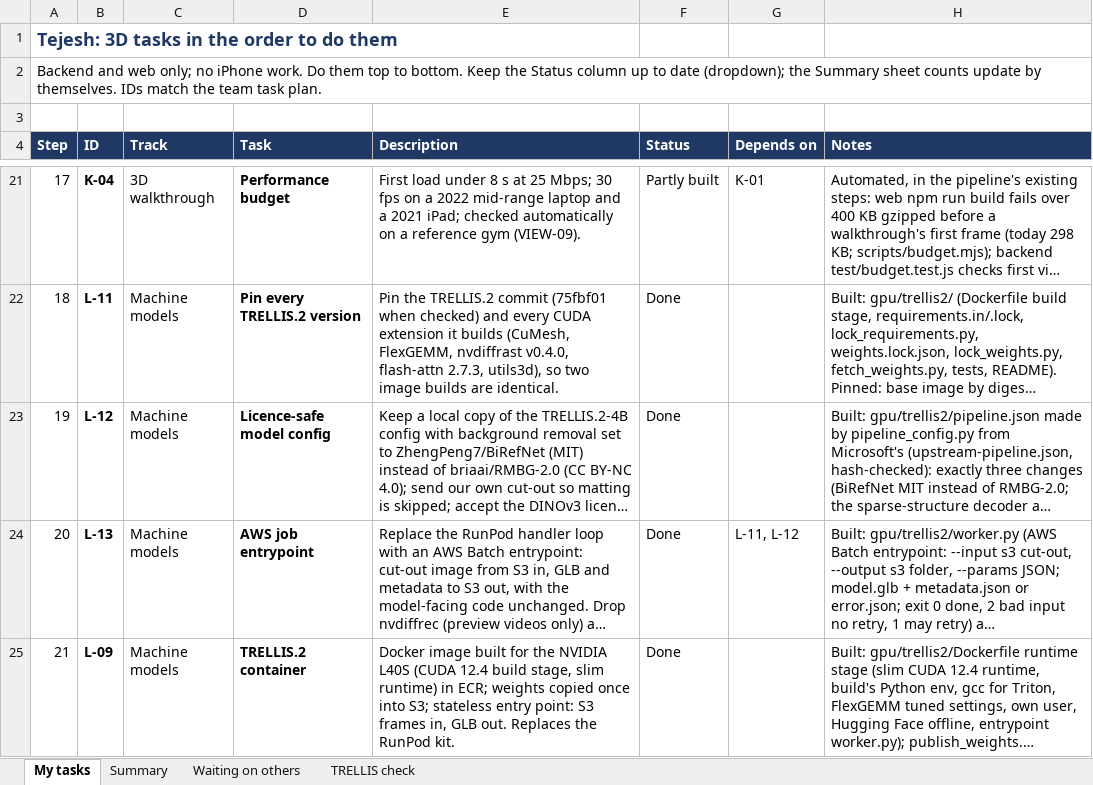
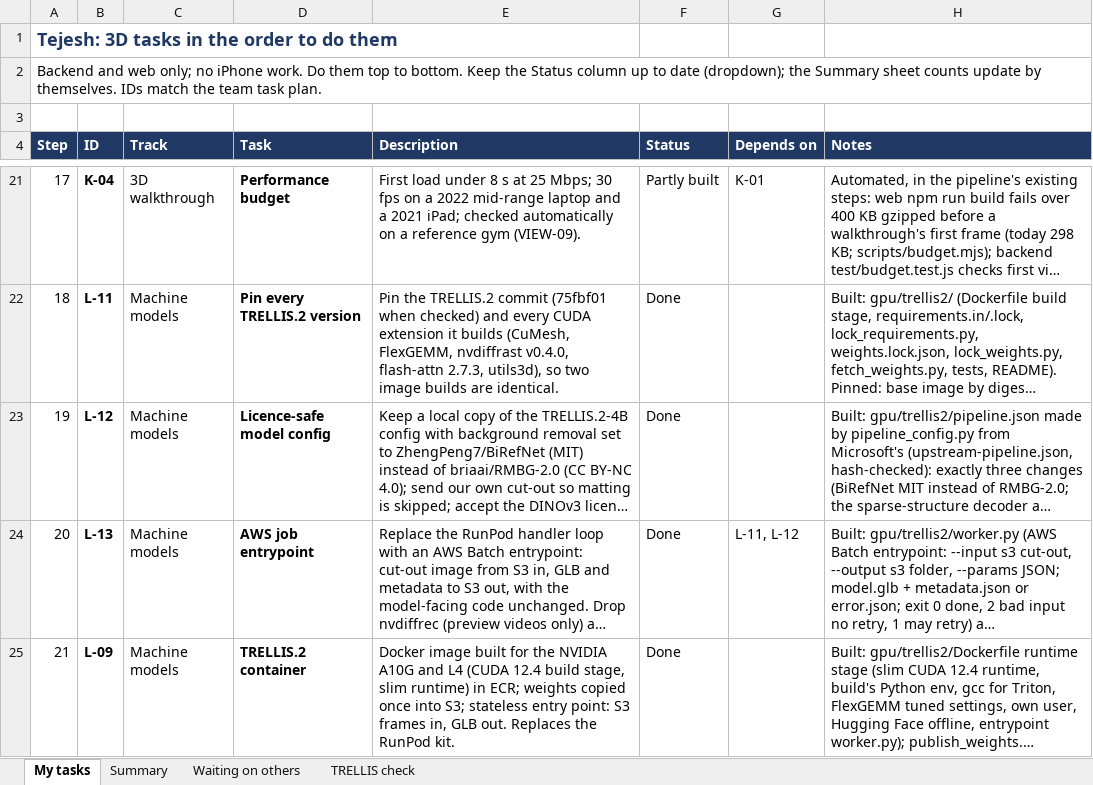
Before and after one commit to tomlee6/Gym_plan, an Excel workbook: docs/Tejesh-3D-Tasks.xlsx, sheet My tasks, drawn as a sheet; only a part is shown, gaps mark what is left out; long unchanged cells end in …; values as stored, in another font and other column widths than the file's, no borders; conditional formats not drawn; the diff covers the shown part only; the diff names each change by its address in the sheet, - before the commit and + after, or states it on an @@ line.

```diff
--- a/docs/Tejesh-3D-Tasks.xlsx (sheet My tasks)
+++ b/docs/Tejesh-3D-Tasks.xlsx (sheet My tasks)
-E25 (Description): …the NVIDIA L40S (CUDA 12.4…
+E25 (Description): …the NVIDIA A10G and L4 (CUDA 12.4…
```
Also changed, not shown: 2 edited cells elsewhere in this sheet, sheet Waiting on others.
